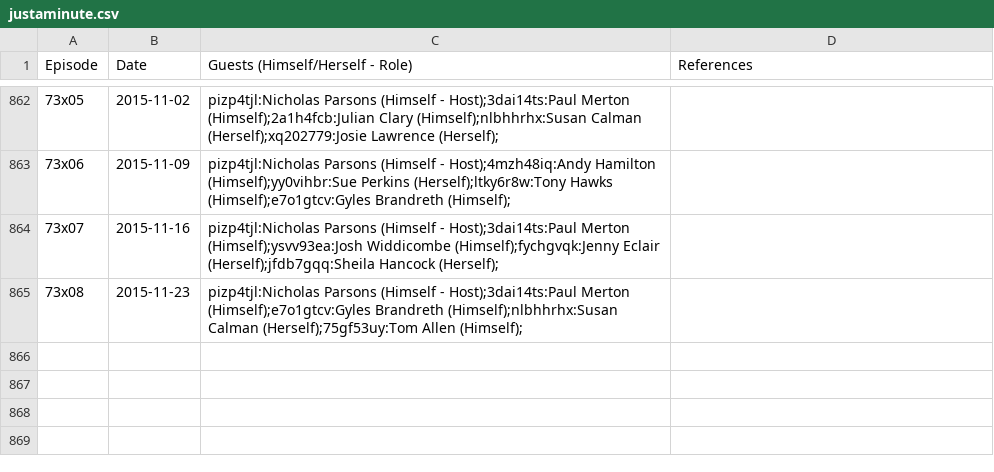
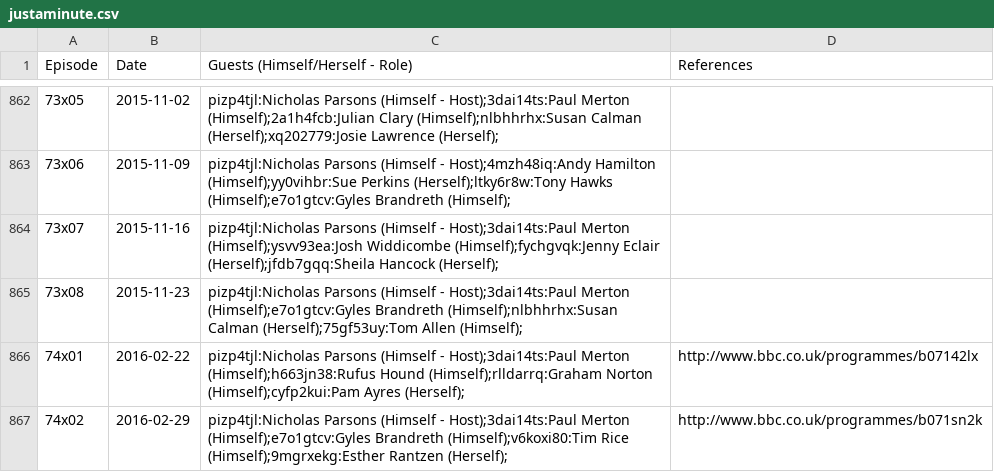
Before and after one commit to slowe/panelshows, a CSV file: data/justaminute.csv, drawn as a sheet; only a part is shown, gaps mark what is left out.

Commit message:
Update roles and add episodes

```diff
--- a/data/justaminute.csv
+++ b/data/justaminute.csv
@@ -865 +865,3 @@ Episode,Date,Guests (Himself/Herself - Role),References
 73x08,2015-11-23,pizp4tjl:Nicholas Parsons (Himself - Host);3dai14ts:Paul Merton (Himself);e7o1gtcv:Gyles Brandreth (Himself);nlbhhrhx:Susan Calman (Herself);75gf53uy:Tom Allen (Himself);,
+74x01,2016-02-22,pizp4tjl:Nicholas Parsons (Himself - Host);3dai14ts:Paul Merton (Himself);h663jn38:Rufus Hound (Himself);rlldarrq:Graham Norton (Himself);cyfp2kui:Pam Ayres (Herself);,http://www.bbc.co.uk/programmes/b07142lx
+74x02,2016-02-29,pizp4tjl:Nicholas Parsons (Himself - Host);3dai14ts:Paul Merton (Himself);e7o1gtcv:Gyles Brandreth (Himself);v6koxi80:Tim Rice (Himself);9mgrxekg:Esther Rantzen (Herself);,http://www.bbc.co.uk/programmes/b071sn2k
```
Also changed, not shown: data/virtuallyfamous.csv, people/ranked.csv, 15 other files.
